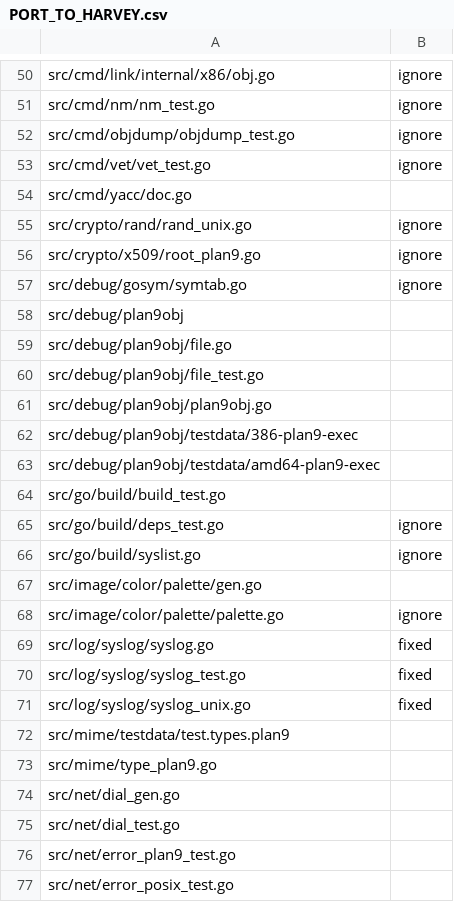
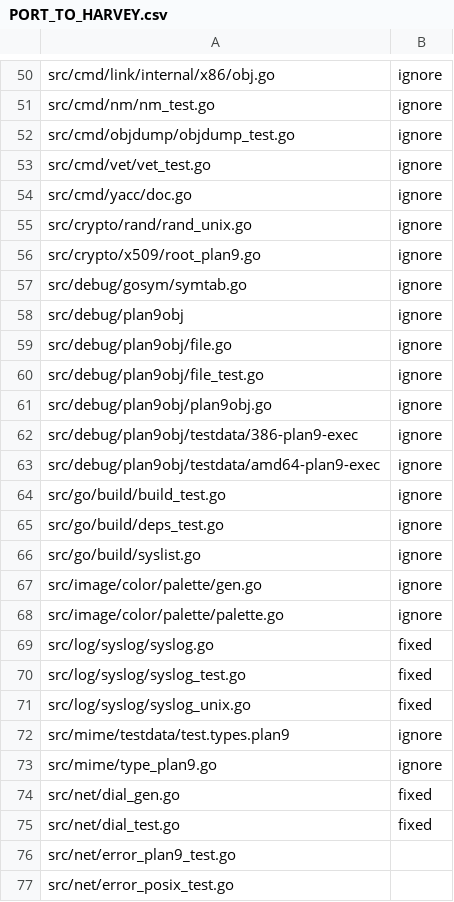
Before and after one commit to Harvey-OS/gone, a CSV file: PORT_TO_HARVEY.csv, drawn as a sheet; only a part is shown, gaps mark what is left out.

```diff
--- a/PORT_TO_HARVEY.csv
+++ b/PORT_TO_HARVEY.csv
@@ -53,3 +53,3 @@ src/cmd/objdump/objdump_test.go,ignore
 src/cmd/vet/vet_test.go,ignore
-src/cmd/yacc/doc.go,
+src/cmd/yacc/doc.go,ignore
 src/crypto/rand/rand_unix.go,ignore
@@ -57,12 +57,12 @@ src/crypto/x509/root_plan9.go,ignore
 src/debug/gosym/symtab.go,ignore
-src/debug/plan9obj,
-src/debug/plan9obj/file.go,
-src/debug/plan9obj/file_test.go,
-src/debug/plan9obj/plan9obj.go,
-src/debug/plan9obj/testdata/386-plan9-exec,
-src/debug/plan9obj/testdata/amd64-plan9-exec,
-src/go/build/build_test.go,
+src/debug/plan9obj,ignore
+src/debug/plan9obj/file.go,ignore
+src/debug/plan9obj/file_test.go,ignore
+src/debug/plan9obj/plan9obj.go,ignore
+src/debug/plan9obj/testdata/386-plan9-exec,ignore
+src/debug/plan9obj/testdata/amd64-plan9-exec,ignore
+src/go/build/build_test.go,ignore
 src/go/build/deps_test.go,ignore
 src/go/build/syslist.go,ignore
-src/image/color/palette/gen.go,
+src/image/color/palette/gen.go,ignore
 src/image/color/palette/palette.go,ignore
@@ -71,6 +71,6 @@ src/log/syslog/syslog_test.go,fixed
 src/log/syslog/syslog_unix.go,fixed
-src/mime/testdata/test.types.plan9,
-src/mime/type_plan9.go,
-src/net/dial_gen.go,
-src/net/dial_test.go,
+src/mime/testdata/test.types.plan9,ignore
+src/mime/type_plan9.go,ignore
+src/net/dial_gen.go,fixed
+src/net/dial_test.go,fixed
 src/net/error_plan9_test.go,
```
Also changed, not shown: 2 other files.
